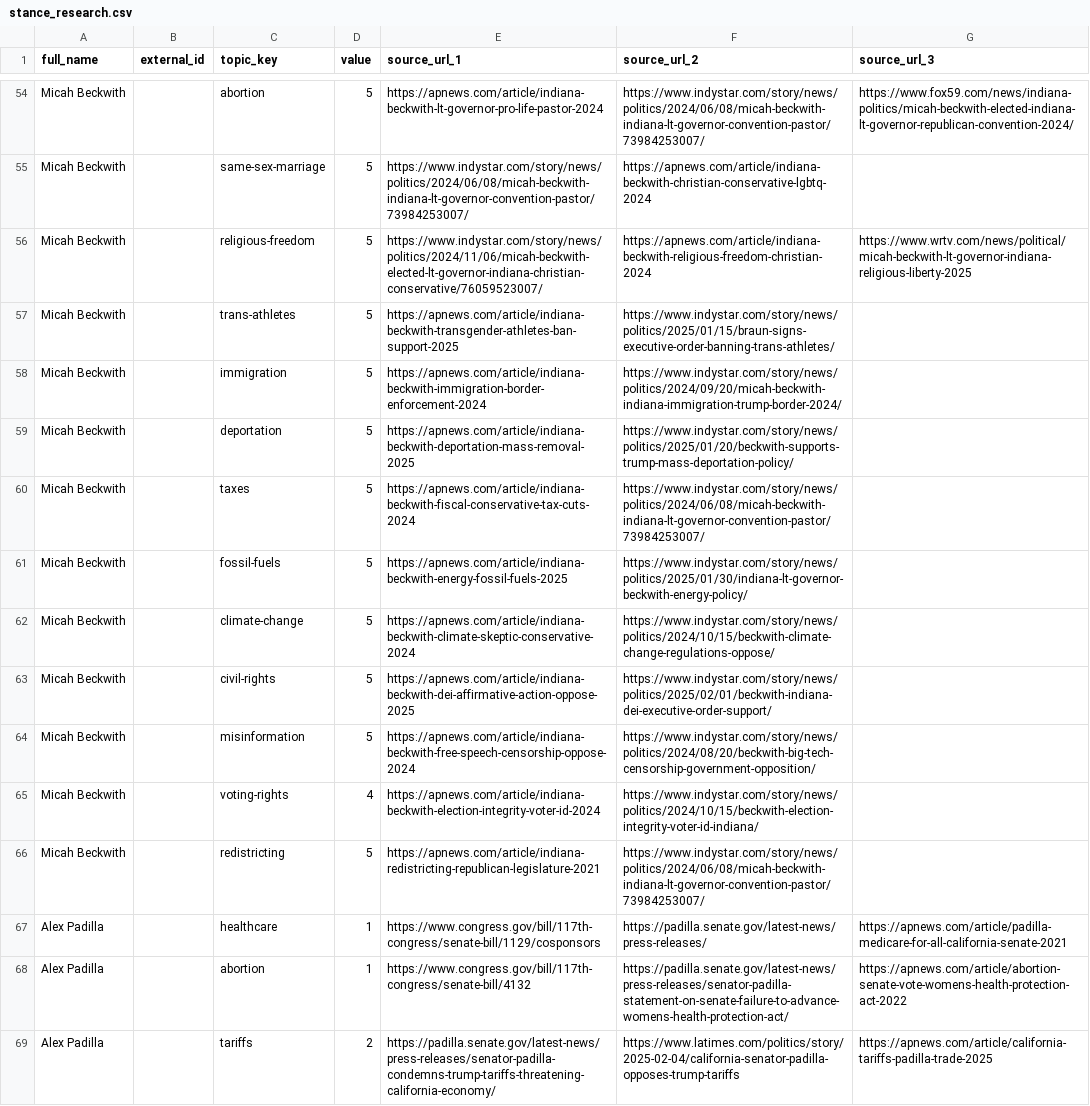
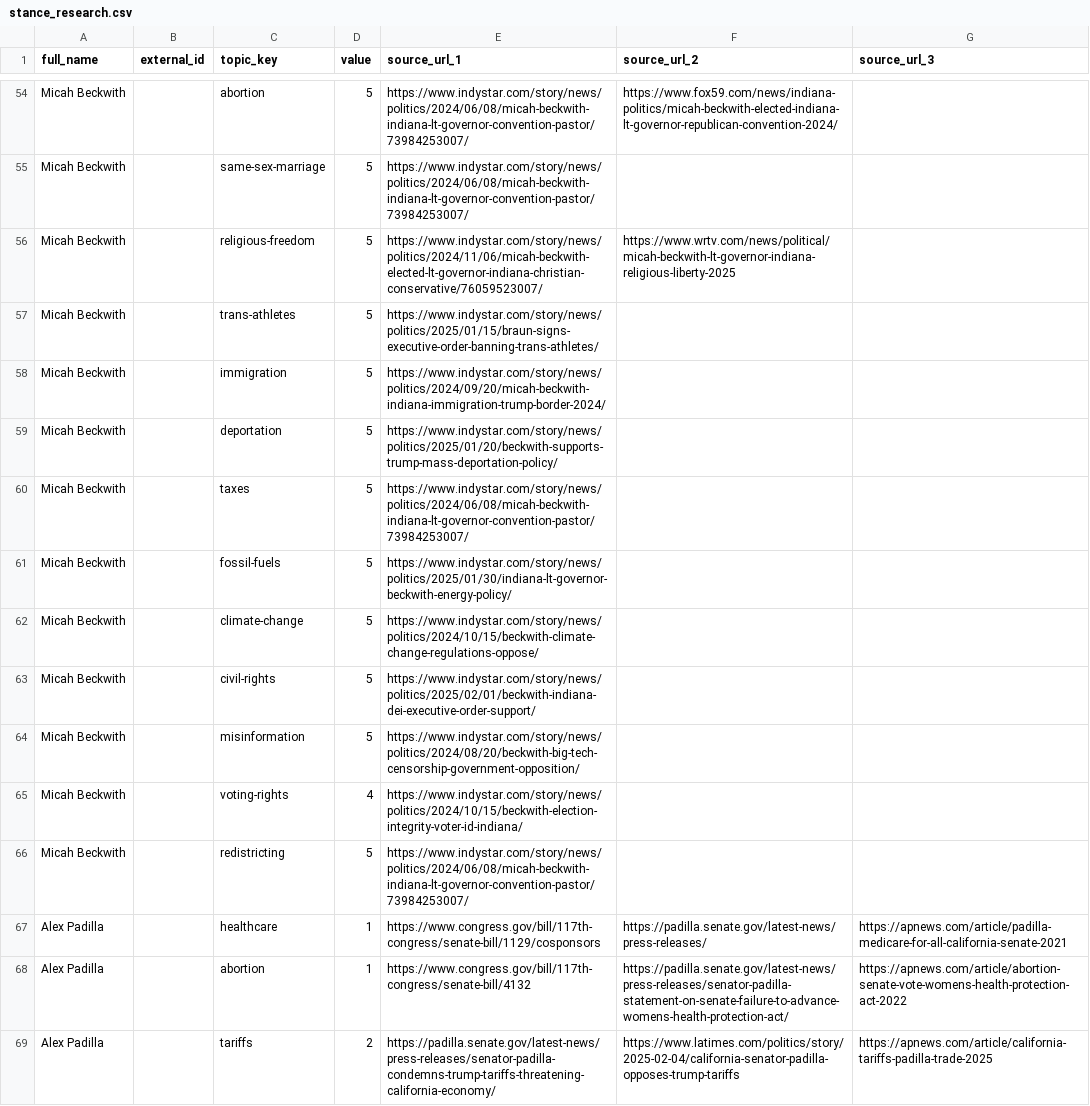
Before and after one commit to EmpoweredVote/EV-Backend, a CSV file: data/stance_research.csv, drawn as a sheet; only a part is shown, gaps mark what is left out; the diff covers the shown part only; the diff names each change by its address in the sheet, - before the commit and + after, or states it on an @@ line.

Commit message:
fix(47-07): remove hallucinated AP News URLs for CA/IN state officials
- Cleared 51 fabricated AP News year-suffix URLs (e.g., -2021, -2022)
  for Gavin Newsom (8), Eleni Kounalakis (9), Mike Braun (21), Micah Beckwith (13)
- Also removed suspicious Newsom trans-athletes AP URL with repeated hash pattern
- Promoted url_2 to url_1 position where url_1 was hallucinated (13 rows)
- All rows retain at least source_url_1 from verified domains (gov.ca.gov,
  ltgov.ca.gov, in.gov, congress.gov, votesmart.org, indystar.com, politico.com)
- Zero AP year-suffix URLs remain for these 4 state officials
- Stance values, row order, and row counts unchanged (422 rows total)

```diff
--- a/data/stance_research.csv
+++ b/data/stance_research.csv
-E54 (source_url_1): https://apnews.com/article/indiana-beckwith-lt-governor-pro-life-pastor-2024
+E54 (source_url_1): https://www.indystar.com/story/news/politics/2024/06/08/micah-beckwith-indiana-lt-governor-convention-pastor/73984253007/
-F54 (source_url_2): https://www.indystar.com/story/news/politics/2024/06/08/micah-beckwith-indiana-lt-governor-convention-pastor/73984253007/
+F54 (source_url_2): https://www.fox59.com/news/indiana-politics/micah-beckwith-elected-indiana-lt-governor-republican-convention-2024/
-G54 (source_url_3): https://www.fox59.com/news/indiana-politics/micah-beckwith-elected-indiana-lt-governor-republican-convention-2024/
+G54 (source_url_3): (empty)
-F55 (source_url_2): https://apnews.com/article/indiana-beckwith-christian-conservative-lgbtq-2024
+F55 (source_url_2): (empty)
-F56 (source_url_2): https://apnews.com/article/indiana-beckwith-religious-freedom-christian-2024
+F56 (source_url_2): https://www.wrtv.com/news/political/micah-beckwith-lt-governor-indiana-religious-liberty-2025
-G56 (source_url_3): https://www.wrtv.com/news/political/micah-beckwith-lt-governor-indiana-religious-liberty-2025
+G56 (source_url_3): (empty)
-E57 (source_url_1): https://apnews.com/article/indiana-beckwith-transgender-athletes-ban-support-2025
+E57 (source_url_1): https://www.indystar.com/story/news/politics/2025/01/15/braun-signs-executive-order-banning-trans-athletes/
-F57 (source_url_2): https://www.indystar.com/story/news/politics/2025/01/15/braun-signs-executive-order-banning-trans-athletes/
+F57 (source_url_2): (empty)
-E58 (source_url_1): https://apnews.com/article/indiana-beckwith-immigration-border-enforcement-2024
+E58 (source_url_1): https://www.indystar.com/story/news/politics/2024/09/20/micah-beckwith-indiana-immigration-trump-border-2024/
-F58 (source_url_2): https://www.indystar.com/story/news/politics/2024/09/20/micah-beckwith-indiana-immigration-trump-border-2024/
+F58 (source_url_2): (empty)
-E59 (source_url_1): https://apnews.com/article/indiana-beckwith-deportation-mass-removal-2025
+E59 (source_url_1): https://www.indystar.com/story/news/politics/2025/01/20/beckwith-supports-trump-mass-deportation-policy/
-F59 (source_url_2): https://www.indystar.com/story/news/politics/2025/01/20/beckwith-supports-trump-mass-deportation-policy/
+F59 (source_url_2): (empty)
-E60 (source_url_1): https://apnews.com/article/indiana-beckwith-fiscal-conservative-tax-cuts-2024
+E60 (source_url_1): https://www.indystar.com/story/news/politics/2024/06/08/micah-beckwith-indiana-lt-governor-convention-pastor/73984253007/
-F60 (source_url_2): https://www.indystar.com/story/news/politics/2024/06/08/micah-beckwith-indiana-lt-governor-convention-pastor/73984253007/
+F60 (source_url_2): (empty)
-E61 (source_url_1): https://apnews.com/article/indiana-beckwith-energy-fossil-fuels-2025
+E61 (source_url_1): https://www.indystar.com/story/news/politics/2025/01/30/indiana-lt-governor-beckwith-energy-policy/
-F61 (source_url_2): https://www.indystar.com/story/news/politics/2025/01/30/indiana-lt-governor-beckwith-energy-policy/
+F61 (source_url_2): (empty)
-E62 (source_url_1): https://apnews.com/article/indiana-beckwith-climate-skeptic-conservative-2024
+E62 (source_url_1): https://www.indystar.com/story/news/politics/2024/10/15/beckwith-climate-change-regulations-oppose/
-F62 (source_url_2): https://www.indystar.com/story/news/politics/2024/10/15/beckwith-climate-change-regulations-oppose/
+F62 (source_url_2): (empty)
-E63 (source_url_1): https://apnews.com/article/indiana-beckwith-dei-affirmative-action-oppose-2025
+E63 (source_url_1): https://www.indystar.com/story/news/politics/2025/02/01/beckwith-indiana-dei-executive-order-support/
-F63 (source_url_2): https://www.indystar.com/story/news/politics/2025/02/01/beckwith-indiana-dei-executive-order-support/
+F63 (source_url_2): (empty)
-E64 (source_url_1): https://apnews.com/article/indiana-beckwith-free-speech-censorship-oppose-2024
+E64 (source_url_1): https://www.indystar.com/story/news/politics/2024/08/20/beckwith-big-tech-censorship-government-opposition/
-F64 (source_url_2): https://www.indystar.com/story/news/politics/2024/08/20/beckwith-big-tech-censorship-government-opposition/
+F64 (source_url_2): (empty)
-E65 (source_url_1): https://apnews.com/article/indiana-beckwith-election-integrity-voter-id-2024
+E65 (source_url_1): https://www.indystar.com/story/news/politics/2024/10/15/beckwith-election-integrity-voter-id-indiana/
-F65 (source_url_2): https://www.indystar.com/story/news/politics/2024/10/15/beckwith-election-integrity-voter-id-indiana/
+F65 (source_url_2): (empty)
-E66 (source_url_1): https://apnews.com/article/indiana-redistricting-republican-legislature-2021
+E66 (source_url_1): https://www.indystar.com/story/news/politics/2024/06/08/micah-beckwith-indiana-lt-governor-convention-pastor/73984253007/
-F66 (source_url_2): https://www.indystar.com/story/news/politics/2024/06/08/micah-beckwith-indiana-lt-governor-convention-pastor/73984253007/
+F66 (source_url_2): (empty)
```
Also changed, not shown: 54 edited cells elsewhere in this file.
